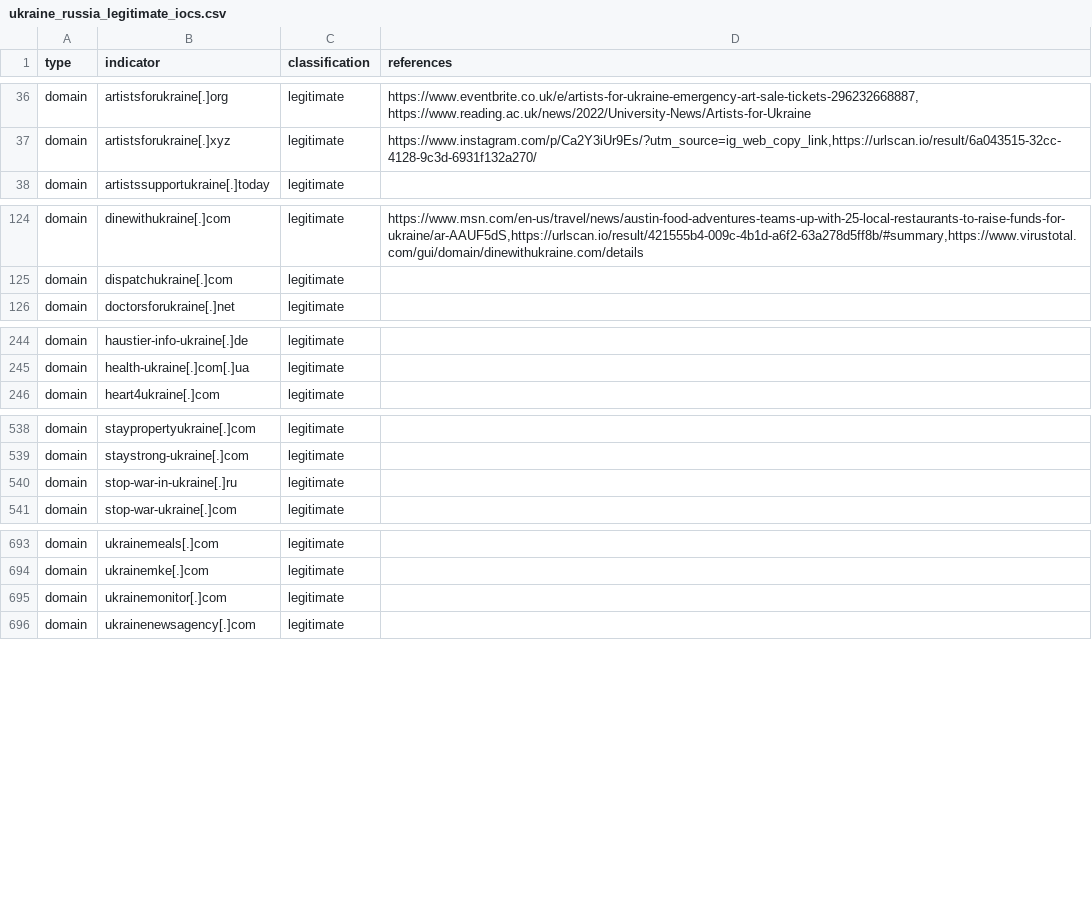
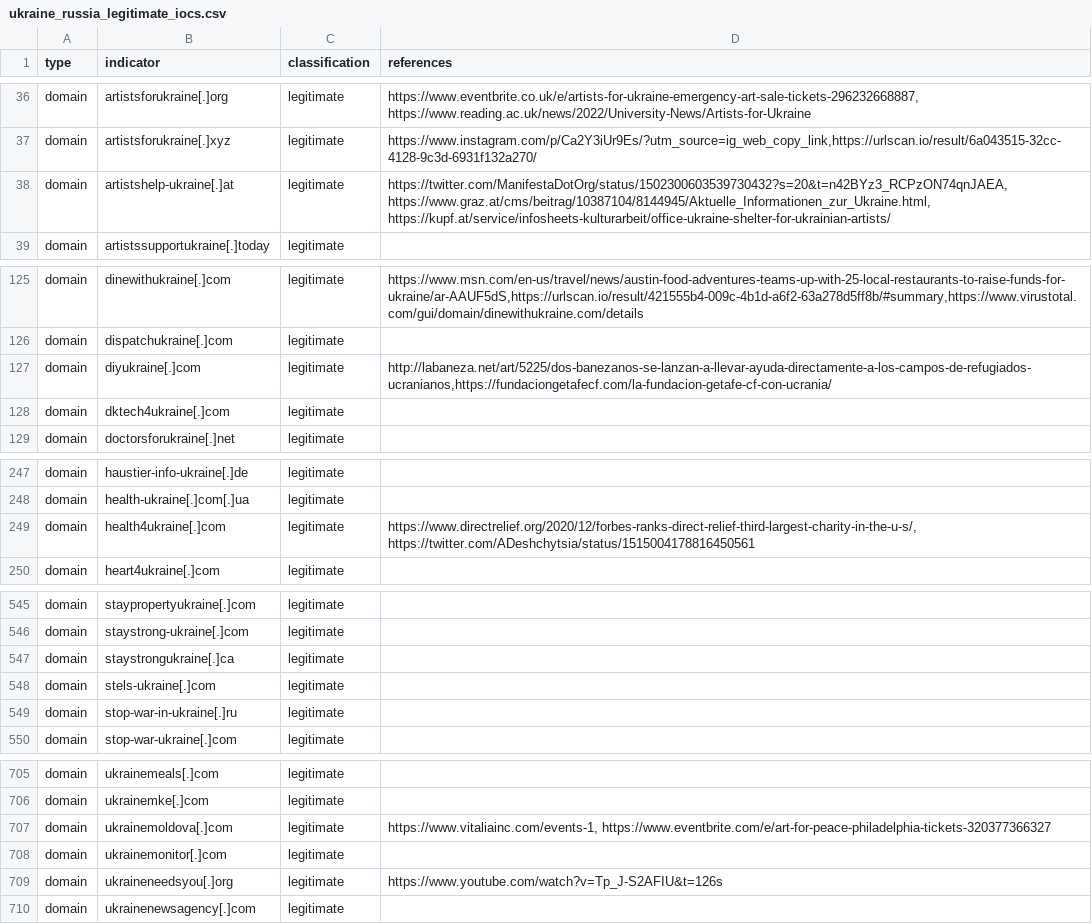
Before and after one commit to infobloxopen/threat-intelligence, a CSV file: ukraine/ukraine_russia_legitimate_iocs.csv, drawn as a sheet; only a part is shown, gaps mark what is left out; the diff covers the shown part only; the diff names each change by its address in the sheet, - before the commit and + after, or states it on an @@ line.

Commit message:
Updating Russia-Ukraine conflict IOCs, 2022-04-21 17:58:26

```diff
--- a/ukraine/ukraine_russia_legitimate_iocs.csv
+++ b/ukraine/ukraine_russia_legitimate_iocs.csv
+row 38: domain | artistshelp-ukraine[.]at | legitimate | https://twitter.com/ManifestaDotOrg/status/1502300603539730432?s=20&t=n42BYz3_RCPzON74qnJAEA, https://www.graz.at/cms/beitrag/10387104/8144945/Aktuelle_Informationen_zur_Ukraine.html, https://kupf.at/service/infosheets-kulturarbeit/office-ukraine-shelter-for-ukrainian-artists/
+row 127: domain | diyukraine[.]com | legitimate | http://labaneza.net/art/5225/dos-banezanos-se-lanzan-a-llevar-ayuda-directamente-a-los-campos-de-refugiados-ucranianos,https://fundaciongetafecf.com/la-fundacion-getafe-cf-con-ucrania/
+row 128: domain | dktech4ukraine[.]com | legitimate
+row 249: domain | health4ukraine[.]com | legitimate | https://www.directrelief.org/2020/12/forbes-ranks-direct-relief-third-largest-charity-in-the-u-s/, https://twitter.com/ADeshchytsia/status/1515004178816450561
+row 547: domain | staystrongukraine[.]ca | legitimate
+row 548: domain | stels-ukraine[.]com | legitimate
+row 707: domain | ukrainemoldova[.]com | legitimate | https://www.vitaliainc.com/events-1, https://www.eventbrite.com/e/art-for-peace-philadelphia-tickets-320377366327
+row 709: domain | ukraineneedsyou[.]org | legitimate | https://www.youtube.com/watch?v=Tp_J-S2AFIU&t=126s
```
Also changed, not shown: 10 added rows elsewhere in this file, ukraine/ukraine_russia_malicous_suspicious_iocs.csv.
